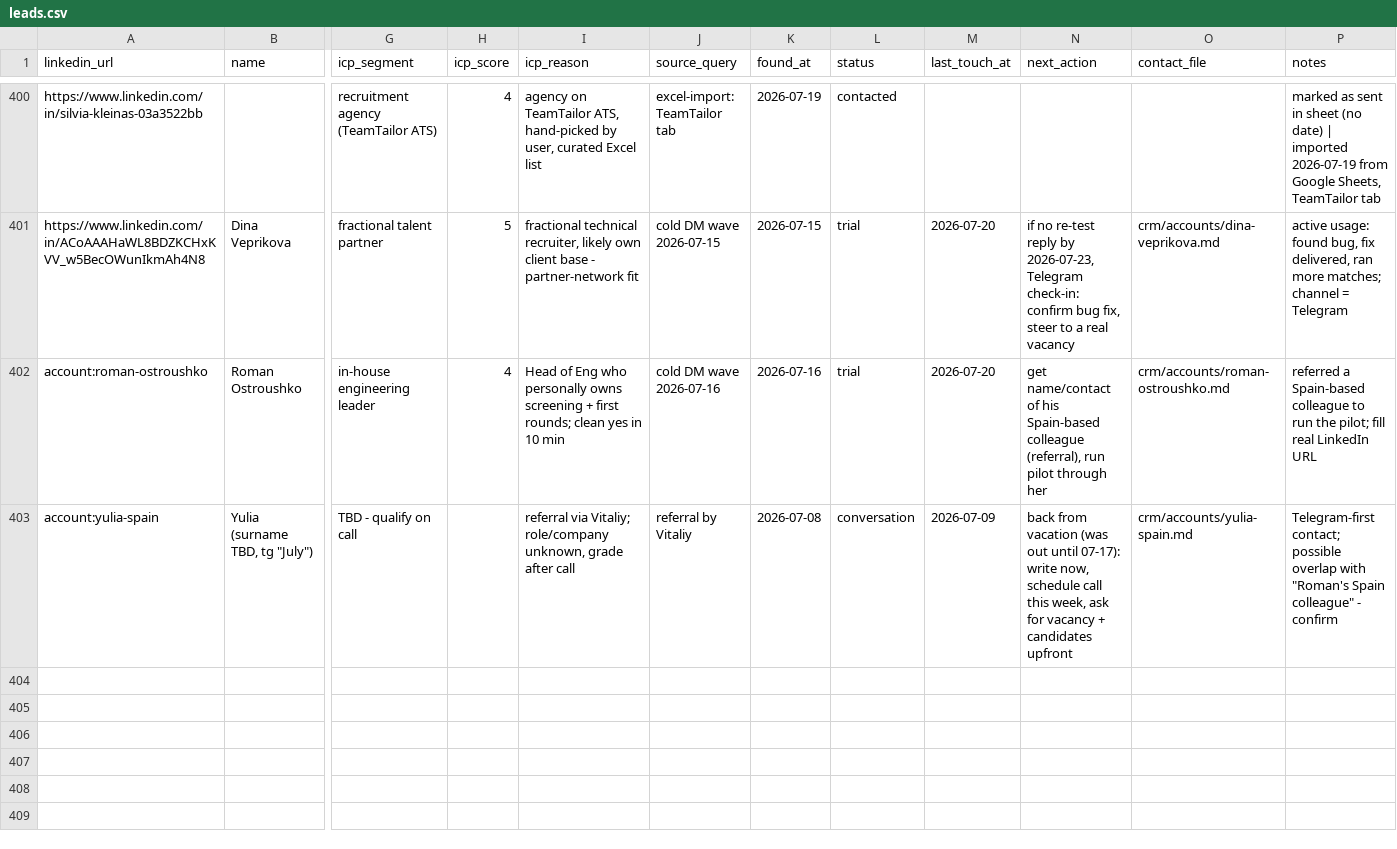
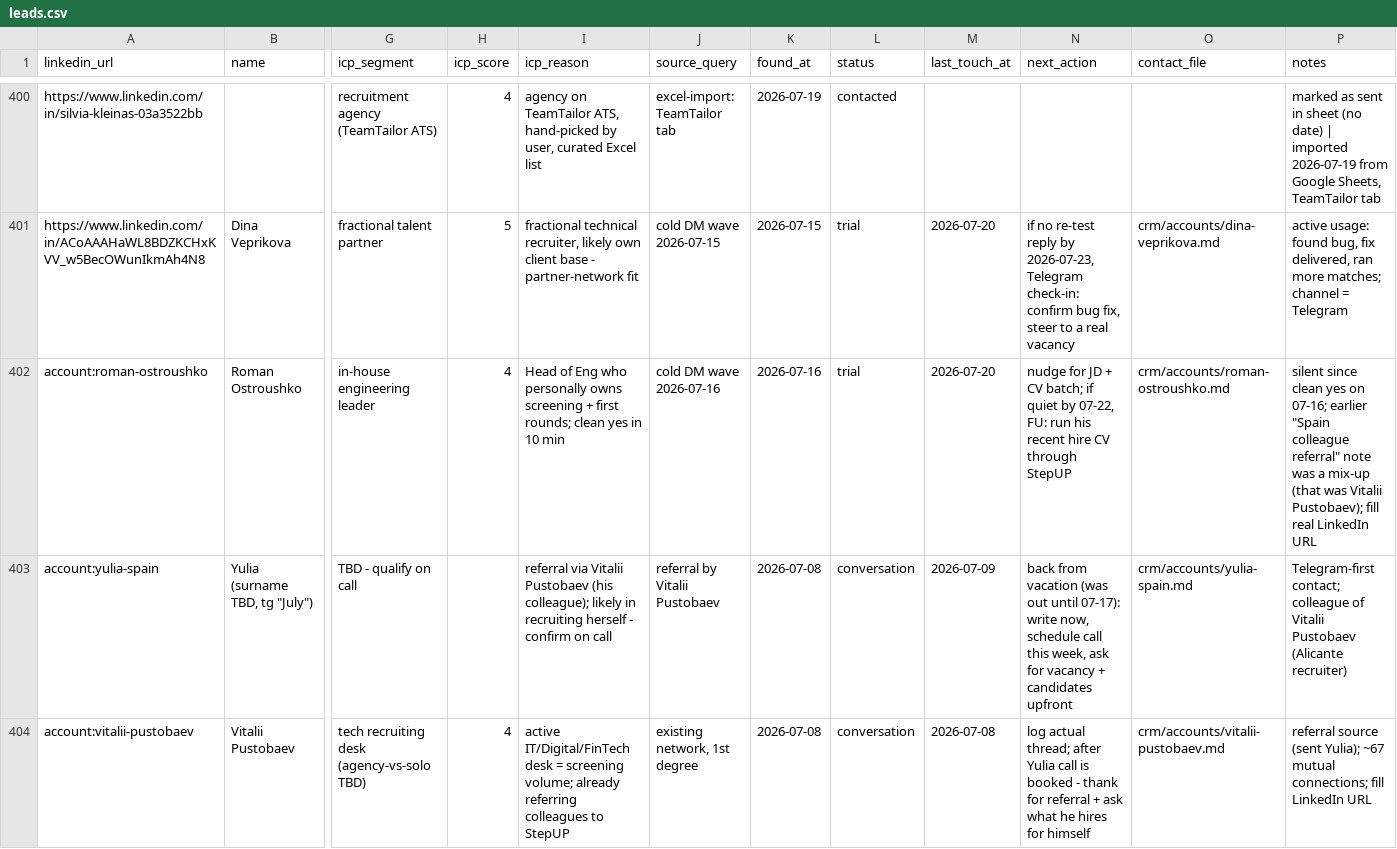
Before and after one commit to aborovkov/hiresignal_sales_brain, a CSV file: crm/leads.csv, drawn as a sheet; only a part is shown, gaps mark what is left out; rows hold the shown columns only; the diff names each change by its address in the sheet, - before the commit and + after, or states it on an @@ line.

```diff
--- a/crm/leads.csv
+++ b/crm/leads.csv
-N402 (next_action): get name/contact of his Spain-based colleague (referral), run pilot through her
+N402 (next_action): nudge for JD + CV batch; if quiet by 07-22, FU: run his recent hire CV through StepUP
-P402 (notes): referred a Spain-based colleague to run the pilot; fill real…
+P402 (notes): silent since clean yes on 07-16; earlier "Spain colleague referral" note was a mix-up (that was Vitalii Pustobaev); fill real…
-I403 (icp_reason): referral via Vitaliy; role/company unknown, grade after call
+I403 (icp_reason): referral via Vitalii Pustobaev (his colleague); likely in recruiting herself - confirm on call
-J403 (source_query): referral by Vitaliy
+J403 (source_query): referral by Vitalii Pustobaev
-P403 (notes): Telegram-first contact; possible overlap with "Roman's Spain colleague" - confirm
+P403 (notes): Telegram-first contact; colleague of Vitalii Pustobaev (Alicante recruiter)
+row 404: account:vitalii-pustobaev | Vitalii Pustobaev | tech recruiting desk (agency-vs-solo TBD) | 4 | active IT/Digital/FinTech desk = screening volume; already referring colleagues to StepUP | existing network, 1st degree | 2026-07-08 | conversation | 2026-07-08 | log actual thread; after Yulia call is booked - thank for referral + ask what he hires for himself | crm/accounts/vitalii-pustobaev.md | referral source (sent Yulia); ~67 mutual connections; fill LinkedIn URL
```
Also changed, not shown: 5 other files.
